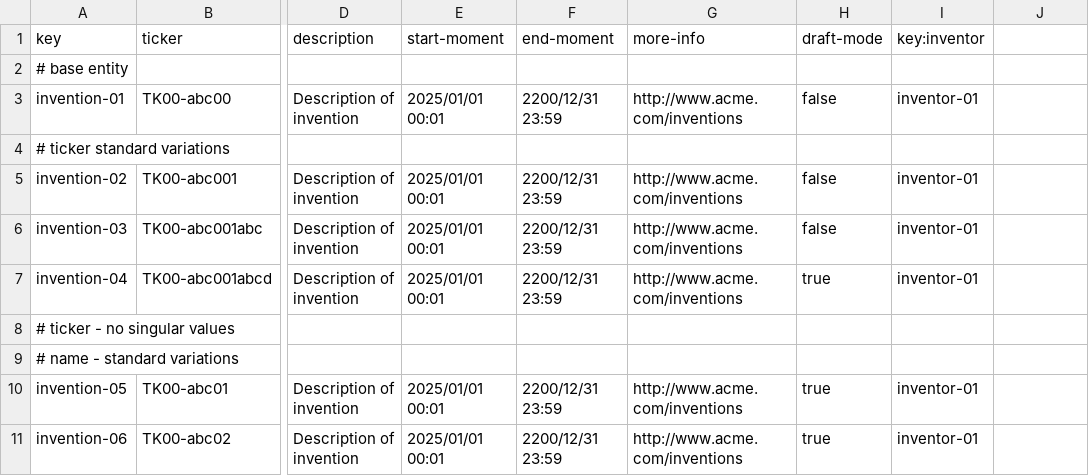
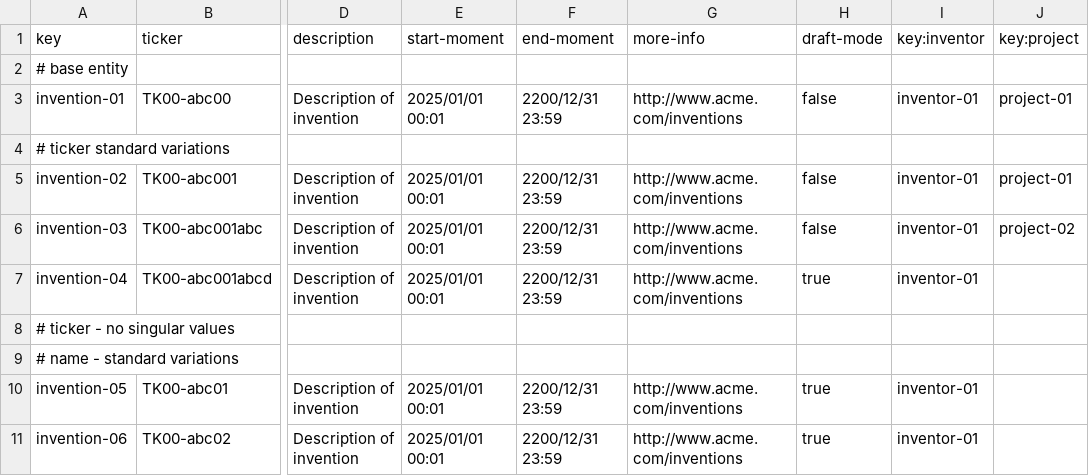
Before and after one commit to laucss/Acme-Starters-B, a CSV file: src/main/resources/WEB-INF/data/sample/batch-01/invention.csv, drawn as a sheet; only a part is shown, gaps mark what is left out; the diff names each change by its address in the sheet, - before the commit and + after, or states it on an @@ line.

```diff
--- a/src/main/resources/WEB-INF/data/sample/batch-01/invention.csv
+++ b/src/main/resources/WEB-INF/data/sample/batch-01/invention.csv
-J1: (empty)
+J1: key:project
-J3 (key:project): (empty)
+J3 (key:project): project-01
-J5 (key:project): (empty)
+J5 (key:project): project-01
-J6 (key:project): (empty)
+J6 (key:project): project-02
```
Also changed, not shown: src/main/resources/WEB-INF/data/sample/batch-01/campaign.csv, src/main/resources/WEB-INF/data/sample/batch-01/projectMember.csv, 25 other files.
